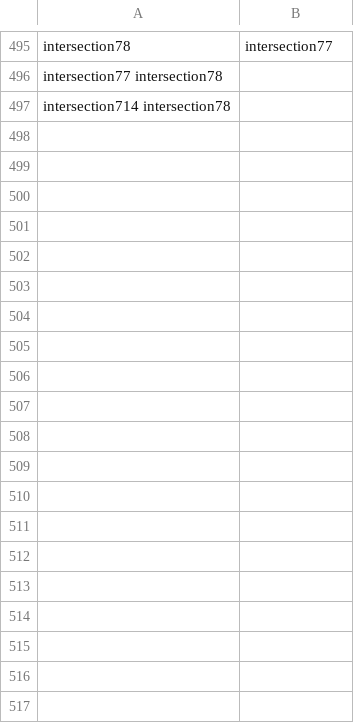
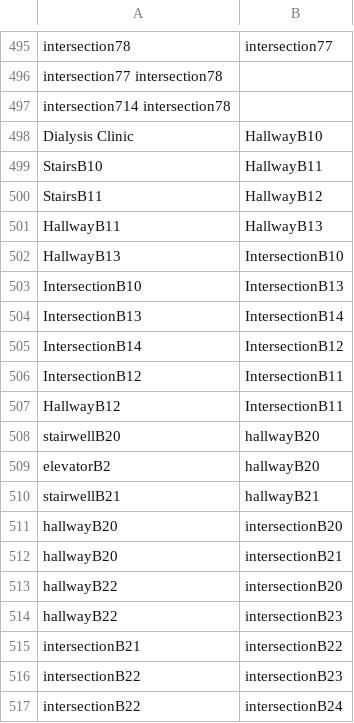
Before and after one commit to SoftEngTeamC/FaulknerMap2, a TSV file: src/main/resources/data/allEdges.tsv, drawn as a sheet; only a part is shown, gaps mark what is left out; the diff covers the shown part only.

Commit message:
edge stuff

```diff
--- a/src/main/resources/data/allEdges.tsv
+++ b/src/main/resources/data/allEdges.tsv
@@ -497 +497,21 @@ intersection77  intersection78
 intersection714 intersection78
+Dialysis Clinic	HallwayB10
+StairsB10	HallwayB11
+StairsB11	HallwayB12
+HallwayB11	HallwayB13
+HallwayB13	IntersectionB10
+IntersectionB10	IntersectionB13
+IntersectionB13	IntersectionB14
+IntersectionB14	IntersectionB12
+IntersectionB12	IntersectionB11
+HallwayB12	IntersectionB11
+stairwellB20	hallwayB20
+elevatorB2	hallwayB20
+stairwellB21	hallwayB21
+hallwayB20	intersectionB20
+hallwayB20	intersectionB21
+hallwayB22	intersectionB20
+hallwayB22	intersectionB23
+intersectionB21	intersectionB22
+intersectionB22	intersectionB23
+intersectionB22	intersectionB24
```
Also changed, not shown: 32 added rows elsewhere in this file, src/main/resources/data/belkinHouse/floor1/people.tsv, src/main/resources/data/belkinHouse/floor3/locations.tsv, 2 other files.
